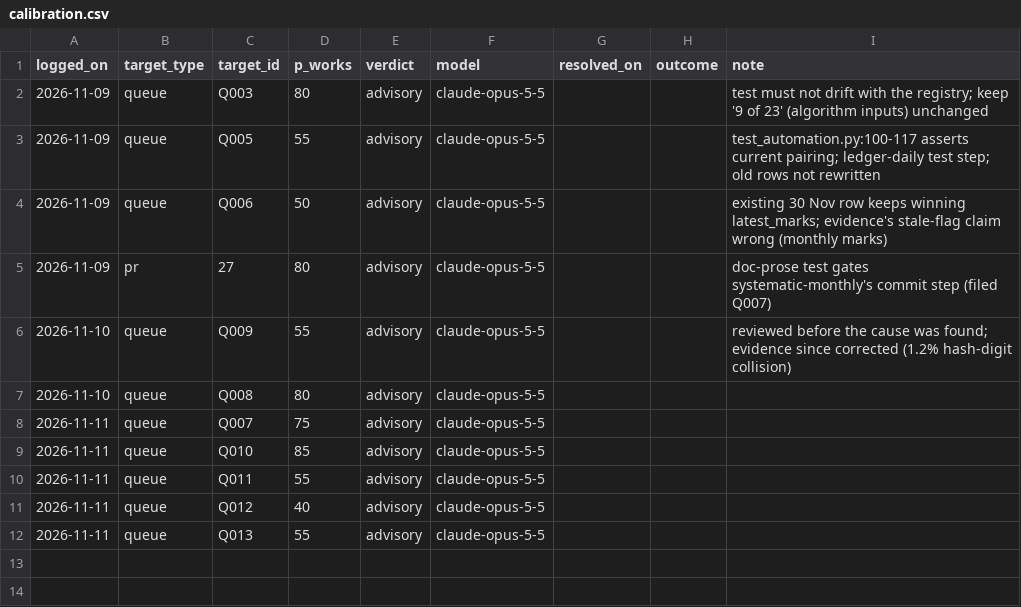
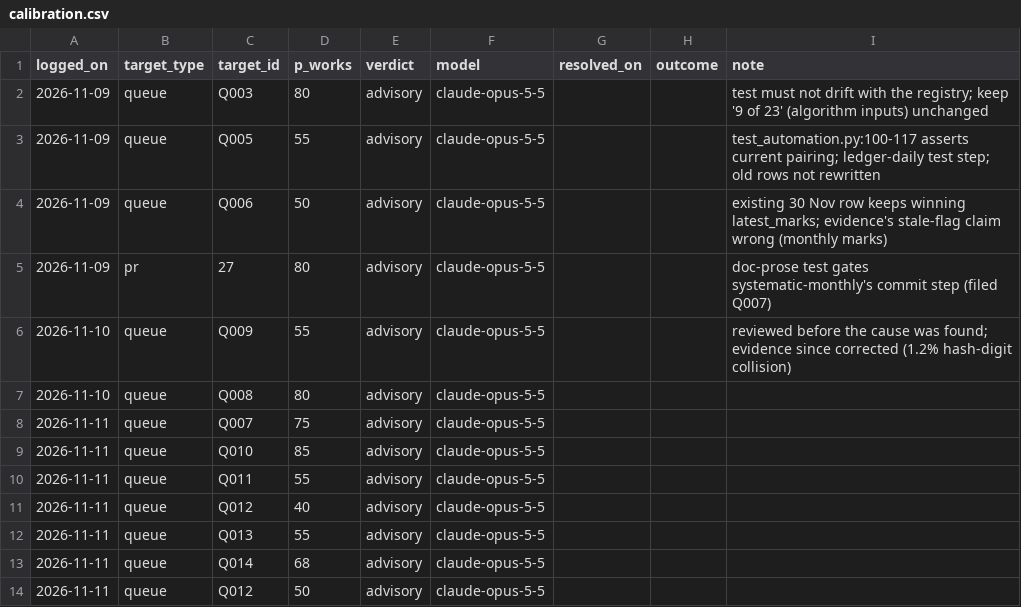
Before and after one commit to EthanC100/em-macro, a CSV file: results/opposition/calibration.csv, drawn as a sheet; the diff names each change by its address in the sheet, - before the commit and + after, or states it on an @@ line.

```diff
--- a/results/opposition/calibration.csv
+++ b/results/opposition/calibration.csv
+row 13: 2026-11-11 | queue | Q014 | 68 | advisory | claude-opus-5-5
+row 14: 2026-11-11 | queue | Q012 | 50 | advisory | claude-opus-5-5
```
Also changed, not shown: 1 other file.
